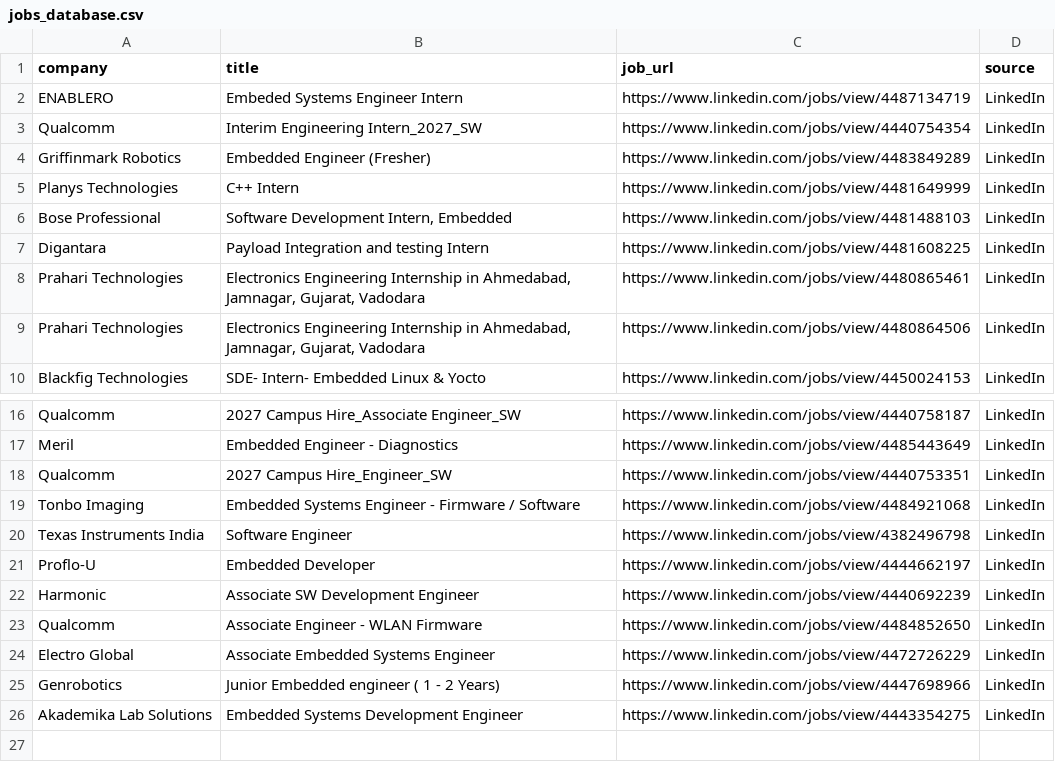
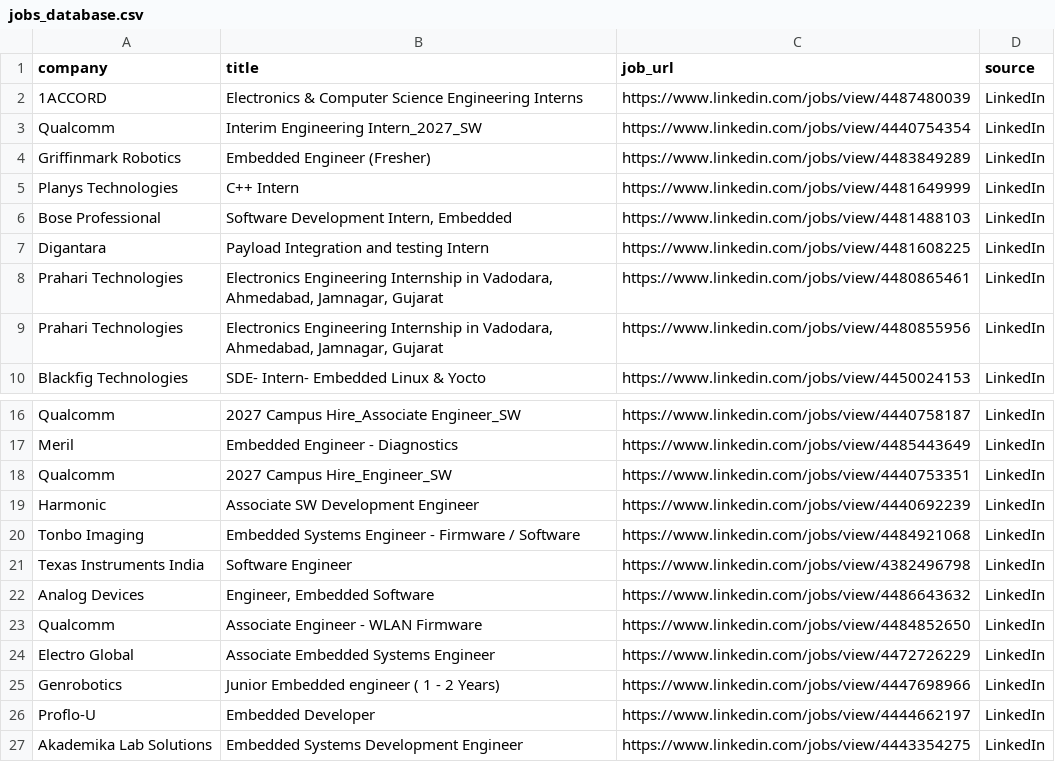
Before and after one commit to ashu304-ops/jobtracking, a CSV file: applications/jobs_database.csv, drawn as a sheet; only a part is shown, gaps mark what is left out.

```diff
--- a/applications/jobs_database.csv
+++ b/applications/jobs_database.csv
@@ -1,3 +1,3 @@
 company,title,job_url,source
-ENABLERO,Embeded Systems Engineer Intern,https://www.linkedin.com/jobs/view/4487134719,LinkedIn
+1ACCORD,Electronics & Computer Science Engineering Interns,https://www.linkedin.com/jobs/view/4487480039,LinkedIn
 Qualcomm,Interim Engineering Intern_2027_SW,https://www.linkedin.com/jobs/view/4440754354,LinkedIn
@@ -7,4 +7,4 @@ Bose Professional,"Software Development Intern, Embedded",https://www.linkedin.c
 Digantara,Payload Integration and testing Intern,https://www.linkedin.com/jobs/view/4481608225,LinkedIn
-Prahari Technologies,"Electronics Engineering Internship in Ahmedabad, Jamnagar, Gujarat, Vadodara",https://www.linkedin.com/jobs/view/4480865461,LinkedIn
-Prahari Technologies,"Electronics Engineering Internship in Ahmedabad, Jamnagar, Gujarat, Vadodara",https://www.linkedin.com/jobs/view/4480864506,LinkedIn
+Prahari Technologies,"Electronics Engineering Internship in Vadodara, Ahmedabad, Jamnagar, Gujarat",https://www.linkedin.com/jobs/view/4480865461,LinkedIn
+Prahari Technologies,"Electronics Engineering Internship in Vadodara, Ahmedabad, Jamnagar, Gujarat",https://www.linkedin.com/jobs/view/4480855956,LinkedIn
 Blackfig Technologies,SDE- Intern- Embedded Linux & Yocto,https://www.linkedin.com/jobs/view/4450024153,LinkedIn
@@ -18,6 +18,6 @@ Meril,Embedded Engineer - Diagnostics,https://www.linkedin.com/jobs/view/4485443
 Qualcomm,2027 Campus Hire_Engineer_SW,https://www.linkedin.com/jobs/view/4440753351,LinkedIn
+Harmonic,Associate SW Development Engineer,https://www.linkedin.com/jobs/view/4440692239,LinkedIn
 Tonbo Imaging,Embedded Systems Engineer - Firmware / Software,https://www.linkedin.com/jobs/view/4484921068,LinkedIn
 Texas Instruments India,Software Engineer,https://www.linkedin.com/jobs/view/4382496798,LinkedIn
-Proflo-U,Embedded Developer,https://www.linkedin.com/jobs/view/4444662197,LinkedIn
-Harmonic,Associate SW Development Engineer,https://www.linkedin.com/jobs/view/4440692239,LinkedIn
+Analog Devices,"Engineer, Embedded Software",https://www.linkedin.com/jobs/view/4486643632,LinkedIn
 Qualcomm,Associate Engineer - WLAN Firmware,https://www.linkedin.com/jobs/view/4484852650,LinkedIn
@@ -25,2 +25,3 @@ Electro Global,Associate Embedded Systems Engineer,https://www.linkedin.com/jobs
 Genrobotics,Junior Embedded engineer ( 1 - 2 Years),https://www.linkedin.com/jobs/view/4447698966,LinkedIn
+Proflo-U,Embedded Developer,https://www.linkedin.com/jobs/view/4444662197,LinkedIn
 Akademika Lab Solutions,Embedded Systems Development Engineer,https://www.linkedin.com/jobs/view/4443354275,LinkedIn
```
